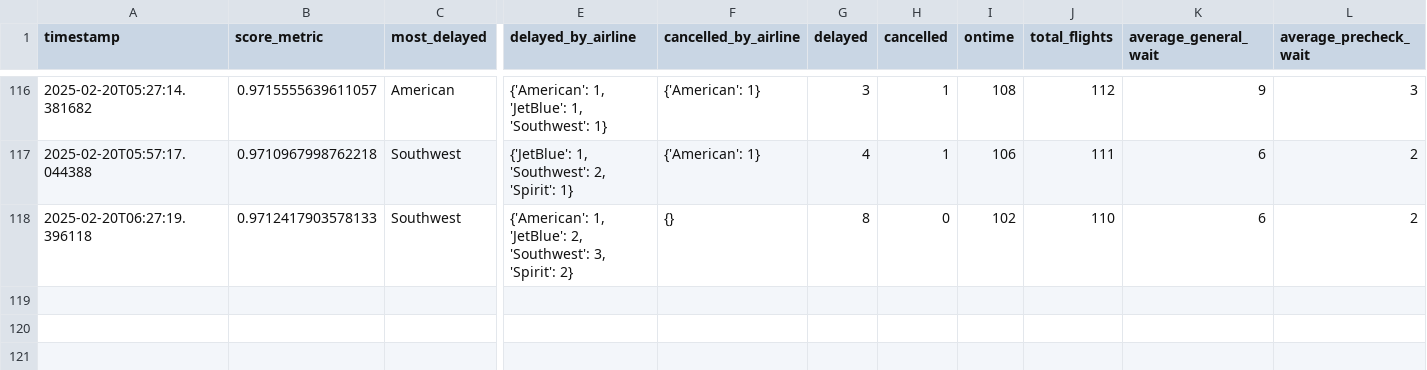
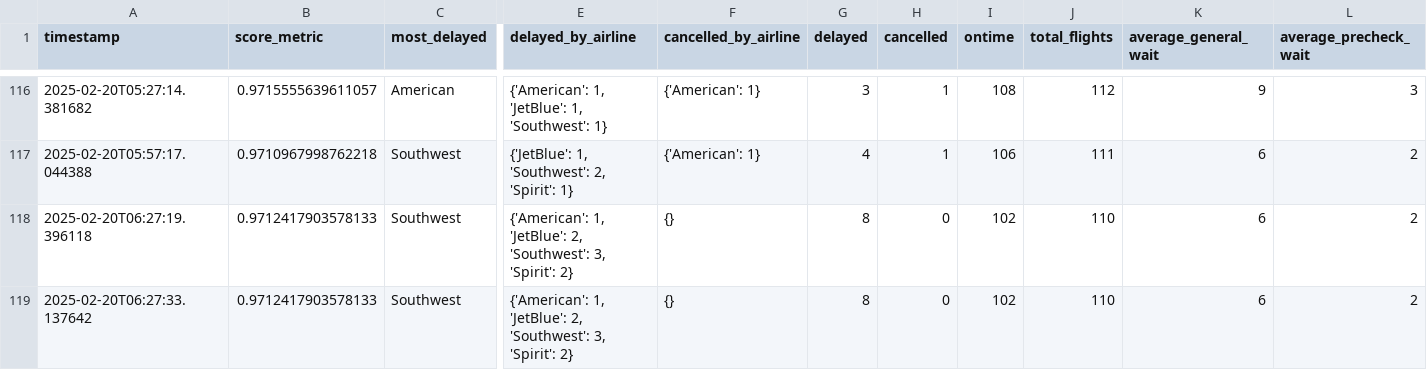
Before and after one commit to cruzdariel/how_is_mco_today, a CSV file: history.csv, drawn as a sheet; only a part is shown, gaps mark what is left out; rows hold the shown columns only; the diff names each change by its address in the sheet, - before the commit and + after, or states it on an @@ line.

Commit message:
Auto-update CSV

```diff
--- a/history.csv
+++ b/history.csv
+row 119: 2025-02-20T06:27:33.137642 | 0.9712417903578133 | Southwest | {'American': 1, 'JetBlue': 2, 'Southwest': 3, 'Spirit': 2} | {} | 8 | 0 | 102 | 110 | 6 | 2
```
